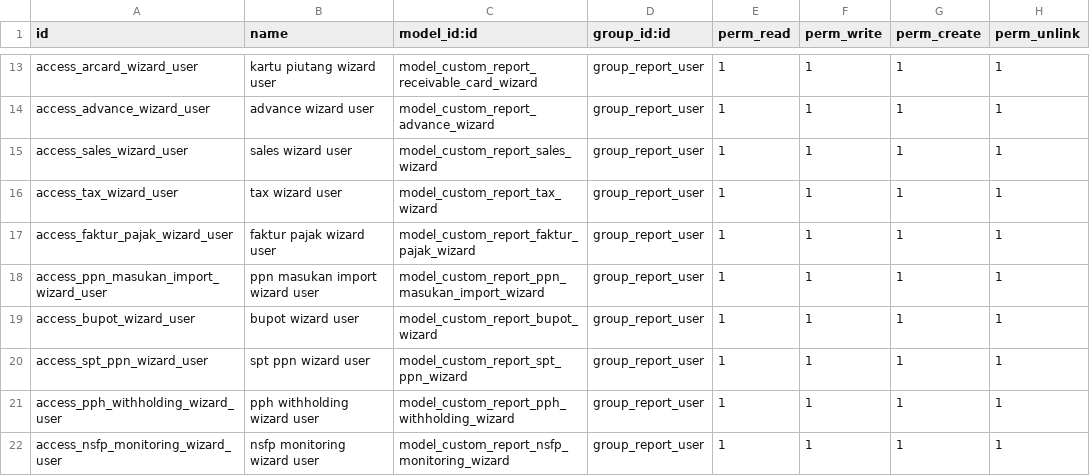
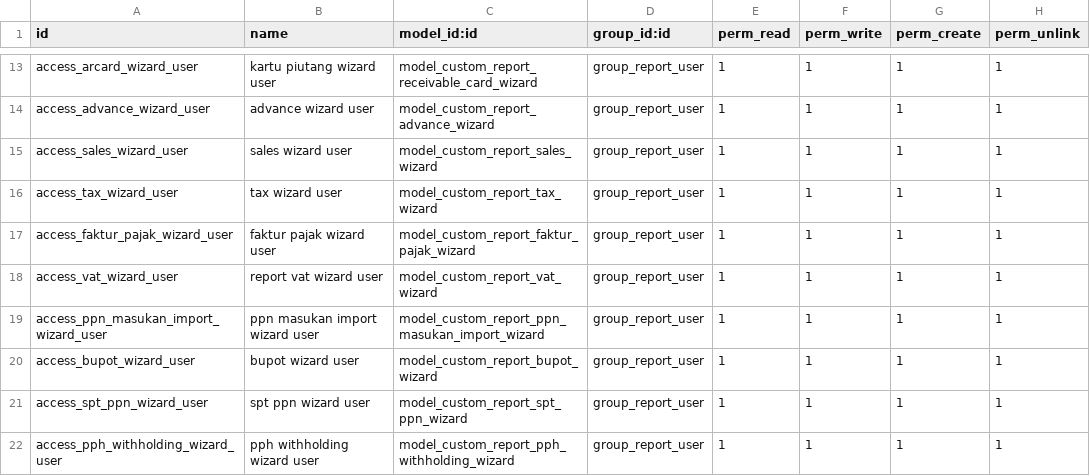
Before and after one commit to sarangrumah/odoo-platform, a CSV file: addons/ee_gap/custom_accounting_reports/security/ir.model.access.csv, drawn as a sheet; only a part is shown, gaps mark what is left out; the shorter side is filled out with more unchanged rows.

```diff
--- a/addons/ee_gap/custom_accounting_reports/security/ir.model.access.csv
+++ b/addons/ee_gap/custom_accounting_reports/security/ir.model.access.csv
@@ -17,2 +17,3 @@ access_tax_wizard_user,tax wizard user,model_custom_report_tax_wizard,group_repo
 access_faktur_pajak_wizard_user,faktur pajak wizard user,model_custom_report_faktur_pajak_wizard,group_report_user,1,1,1,1
+access_vat_wizard_user,report vat wizard user,model_custom_report_vat_wizard,group_report_user,1,1,1,1
 access_ppn_masukan_import_wizard_user,ppn masukan import wizard user,model_custom_report_ppn_masukan_import_wizard,group_report_user,1,1,1,1
```
Also changed, not shown: 11 other files.
